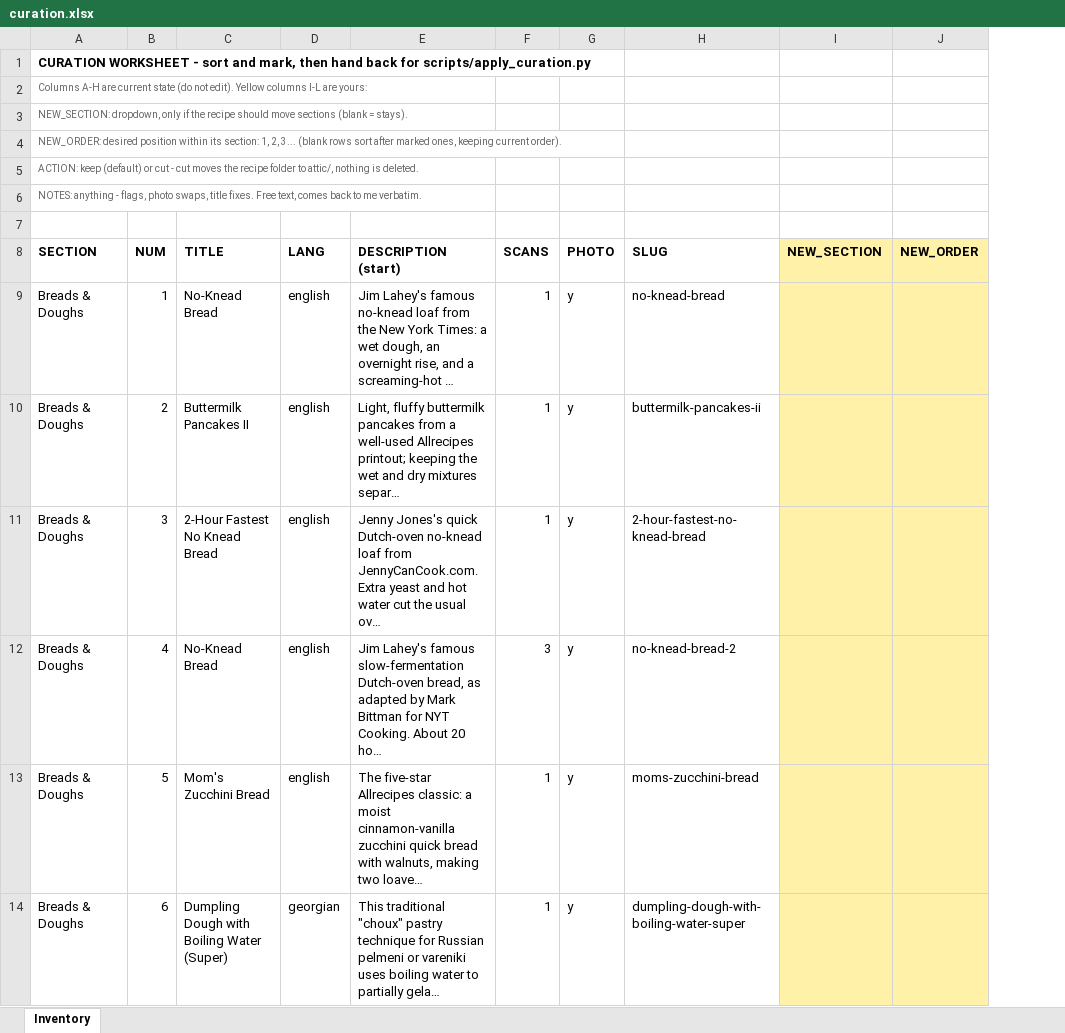
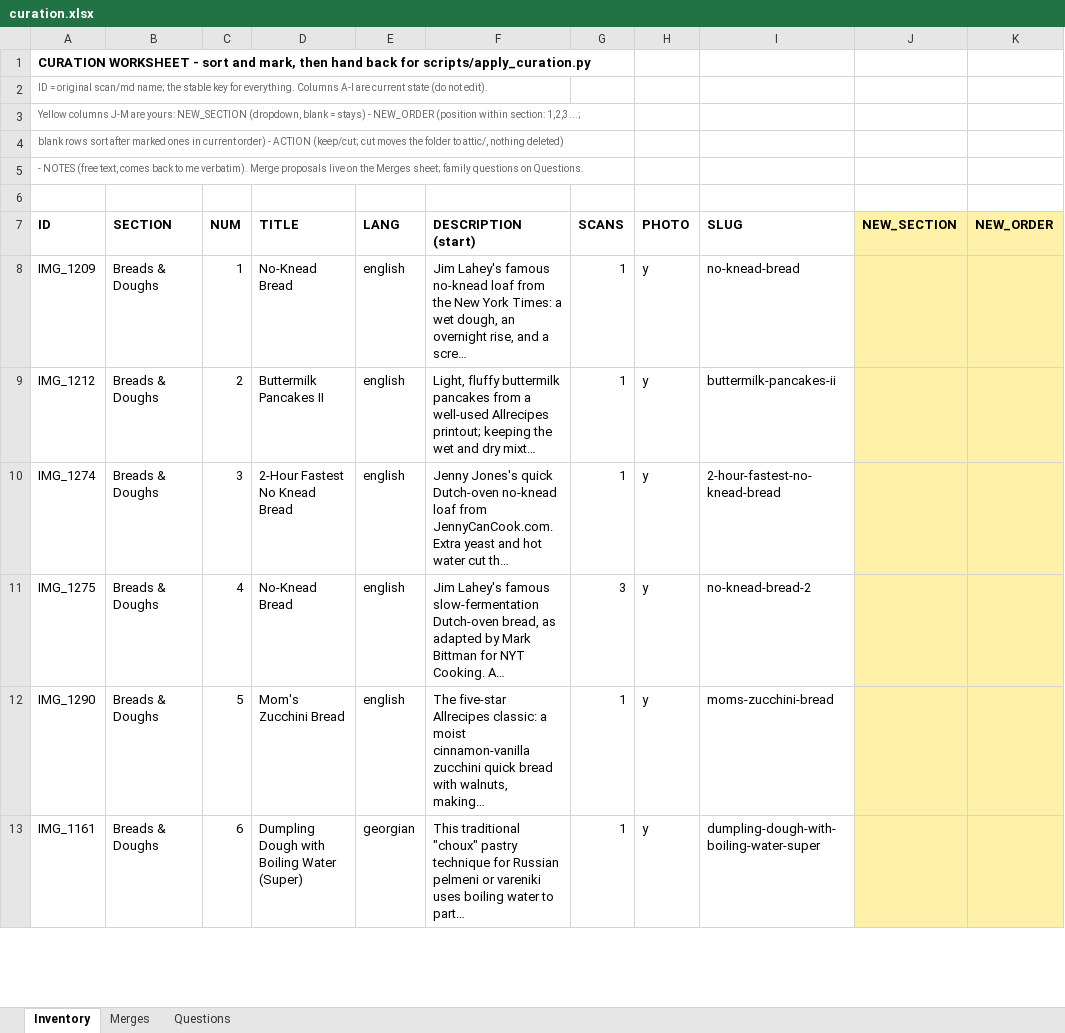
Before and after one commit to w4gnerd5/family-cookbook, an Excel workbook: curation.xlsx, sheet Inventory, drawn as a sheet; only a part is shown; values as stored, in another font and other column widths than the file's, no borders; removed rows and columns are numbered as before the commit, all else as after; rows hold the shown columns only; the diff covers the shown part only; the diff names each change by its address in the sheet, - before the commit and + after, or states it on an @@ line.

```diff
--- a/curation.xlsx (sheet Inventory)
+++ b/curation.xlsx (sheet Inventory)
+sheet tab: Merges
+sheet tab: Questions
+column A (ID), rows 1-5: CURATION WORKSHEET - sort and mark, then hand back for scripts/apply_curation.py | ID = original scan/md name; the stable key for everything. Columns A-I are current state (do not edit). | Yellow columns J-M are yours: NEW_SECTION (dropdown, blank = stays) - NEW_ORDER (position within section: 1,2,3...; | blank rows sort after marked ones in current order) - ACTION (keep/cut; cut moves the folder to attic/, nothing deleted) | - NOTES (free text, comes back to me verbatim). Merge proposals live on the Merges sheet; family questions on Questions.; rows 8-13: IMG_1209 | IMG_1212 | IMG_1274 | IMG_1275 | IMG_1290 | IMG_1161
-B1 (SECTION): CURATION WORKSHEET - sort and mark, then hand back for scripts/apply_curation.py
+B1 (SECTION): (empty)
-B2 (SECTION): Columns A-H are current state (do not edit). Yellow columns I-L are yours:
+B2 (SECTION): (empty)
-B3 (SECTION): NEW_SECTION: dropdown, only if the recipe should move sections (blank = stays).
+B3 (SECTION): (empty)
-B4 (SECTION): NEW_ORDER: desired position within its section: 1, 2, 3... (blank rows sort after marked ones, keeping current order).
+B4 (SECTION): (empty)
-B5 (SECTION): ACTION: keep (default) or cut - cut moves the recipe folder to attic/, nothing is deleted.
+B5 (SECTION): (empty)
-row 6: NOTES: anything - flags, photo swaps, title fixes. Free text, comes back to me verbatim.
-F8 (DESCRIPTION (start)): …and a screaming-hot …
+F8 (DESCRIPTION (start)): …and a scre…
-F9 (DESCRIPTION (start)): …and dry mixtures separ…
+F9 (DESCRIPTION (start)): …and dry mixt…
-F10 (DESCRIPTION (start)): …water cut the usual ov…
+F10 (DESCRIPTION (start)): …water cut th…
-F11 (DESCRIPTION (start)): …NYT Cooking. About 20 ho…
+F11 (DESCRIPTION (start)): …NYT Cooking. A…
-F12 (DESCRIPTION (start)): …with walnuts, making two loave…
+F12 (DESCRIPTION (start)): …with walnuts, making…
-F13 (DESCRIPTION (start)): …water to partially gela…
+F13 (DESCRIPTION (start)): …water to part…
```
Also changed, not shown: 83 edited cells elsewhere in this sheet, 1 other file.
